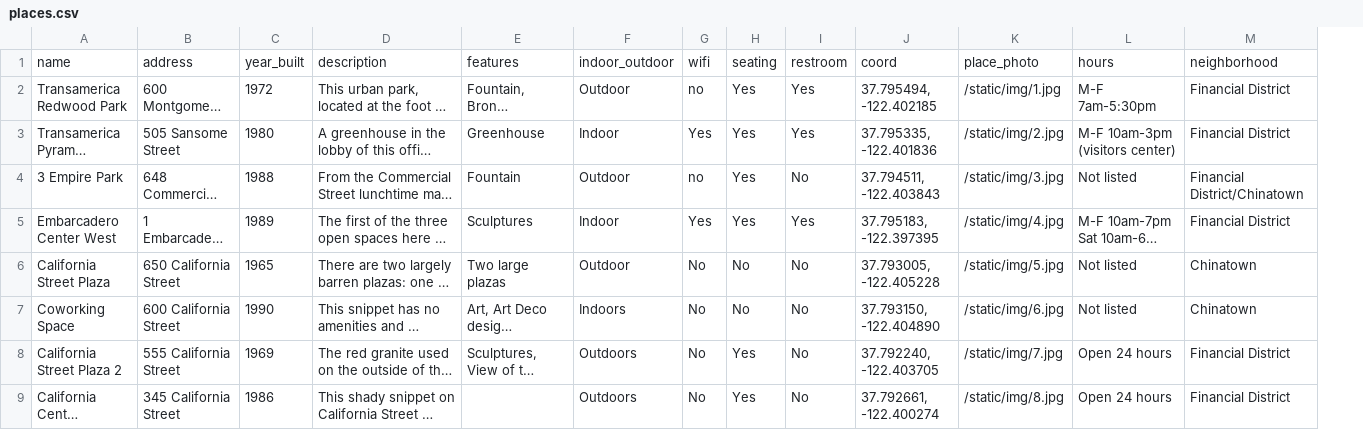
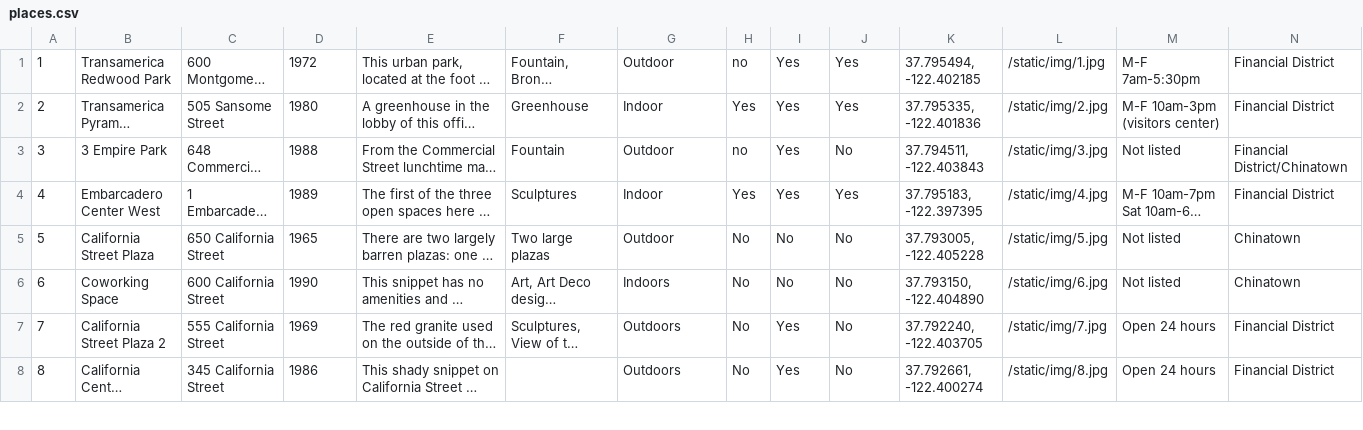
Before and after one commit to aroseartist/hiddenGems2, a CSV file: data/places.csv, drawn as a sheet; only a part is shown; long unchanged cells end in …; removed rows and columns are numbered as before the commit, all else as after; rows hold the shown columns only; the diff names each change by its address in the sheet, - before the commit and + after, or states it on an @@ line.

```diff
--- a/data/places.csv
+++ b/data/places.csv
+column A, rows 1-8: 1 | 2 | 3 | 4 | 5 | 6 | 7 | 8
-row 1: name | address | year_built | description | features | indoor_outdoor | wifi | seating | restroom | coord | place_photo | hours | neighborhood
```
Also changed, not shown: 8 other files.
